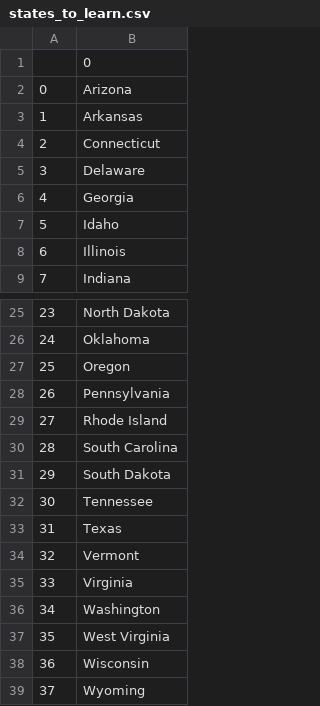
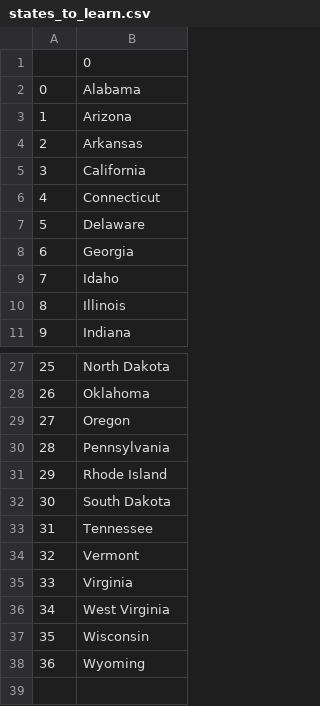
Before and after one commit to bgalhoufa/udemy-p100days, a CSV file: third_twenty/ex44_us_states/states_to_learn.csv, drawn as a sheet; only a part is shown, gaps mark what is left out; removed rows and columns are numbered as before the commit, all else as after; the diff names each change by its address in the sheet, - before the commit and + after, or states it on an @@ line.

```diff
--- a/third_twenty/ex44_us_states/states_to_learn.csv
+++ b/third_twenty/ex44_us_states/states_to_learn.csv
+row 2: 0 | Alabama
@@ column A renumbered from row 3 down @@
+row 5: 3 | California
-row 30: 28 | South Carolina
-row 33: 31 | Texas
-row 36: 34 | Washington
```
Also changed, not shown: 11 other files.
